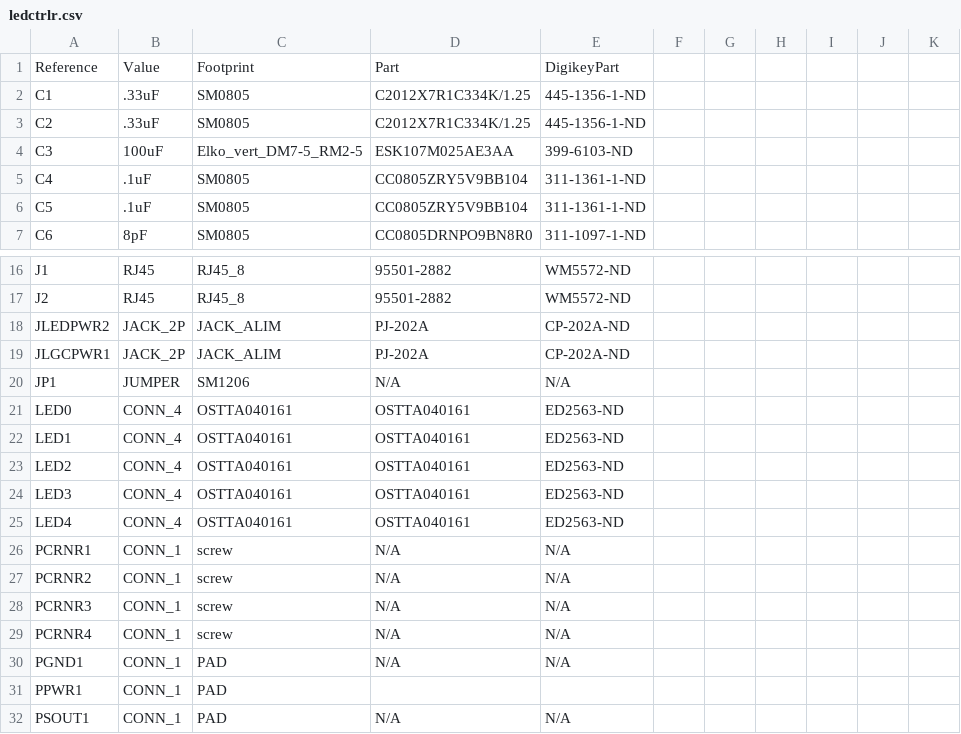
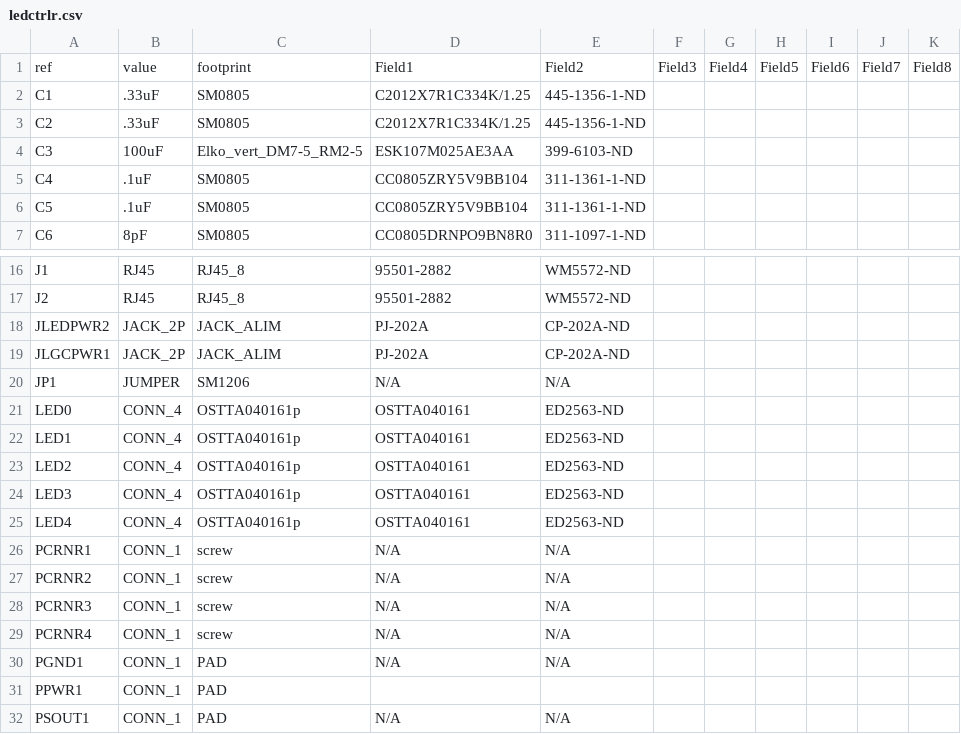
Before and after one commit to jwcxz/ACRIS, a CSV file: boards/ledctrlr/ledctrlr.csv, drawn as a sheet; only a part is shown, gaps mark what is left out.

```diff
--- a/boards/ledctrlr/ledctrlr.csv
+++ b/boards/ledctrlr/ledctrlr.csv
@@ -1,2 +1,2 @@
-Reference	Value	Footprint	Part	DigikeyPart
+ref	value	footprint	Field1	Field2	Field3	Field4	Field5	Field6	Field7	Field8
 C1	.33uF	SM0805	C2012X7R1C334K/1.25	445-1356-1-ND
@@ -20,7 +20,7 @@ JLGCPWR1	JACK_2P	JACK_ALIM	PJ-202A	CP-202A-ND
 JP1	JUMPER	SM1206	N/A	N/A
-LED0	CONN_4	OSTTA040161	OSTTA040161	ED2563-ND
-LED1	CONN_4	OSTTA040161	OSTTA040161	ED2563-ND
-LED2	CONN_4	OSTTA040161	OSTTA040161	ED2563-ND
-LED3	CONN_4	OSTTA040161	OSTTA040161	ED2563-ND
-LED4	CONN_4	OSTTA040161	OSTTA040161	ED2563-ND
+LED0	CONN_4	OSTTA040161p	OSTTA040161	ED2563-ND
+LED1	CONN_4	OSTTA040161p	OSTTA040161	ED2563-ND
+LED2	CONN_4	OSTTA040161p	OSTTA040161	ED2563-ND
+LED3	CONN_4	OSTTA040161p	OSTTA040161	ED2563-ND
+LED4	CONN_4	OSTTA040161p	OSTTA040161	ED2563-ND
 PCRNR1	CONN_1	screw	N/A	N/A
```
Also changed, not shown: 15 other files.
